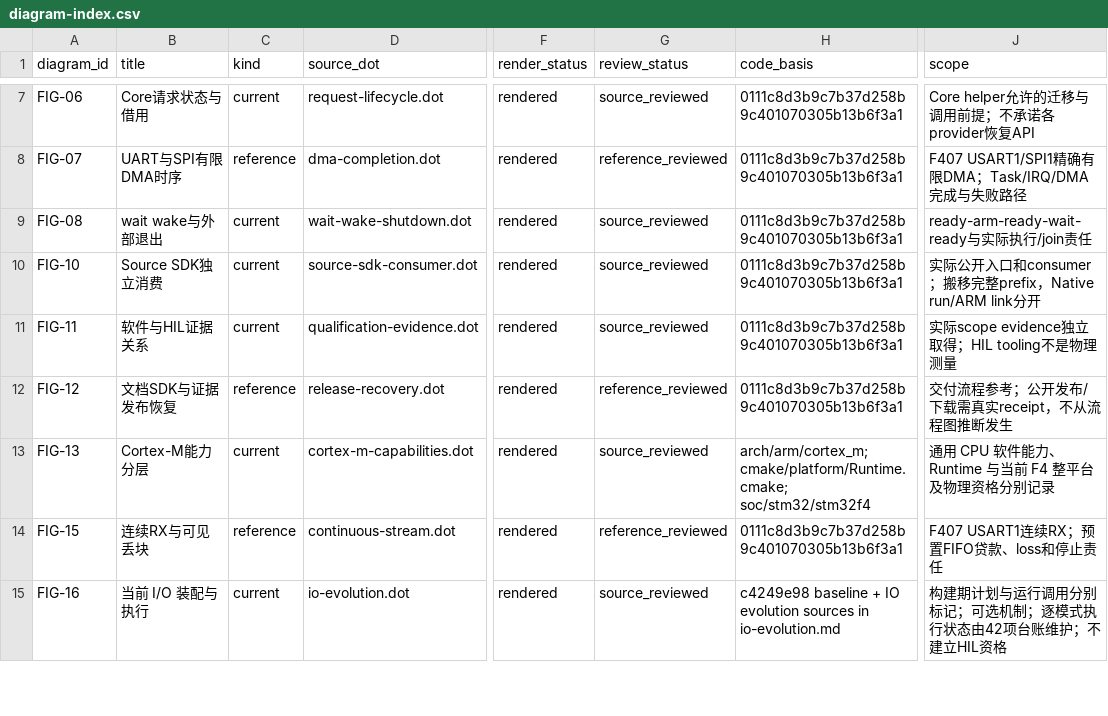
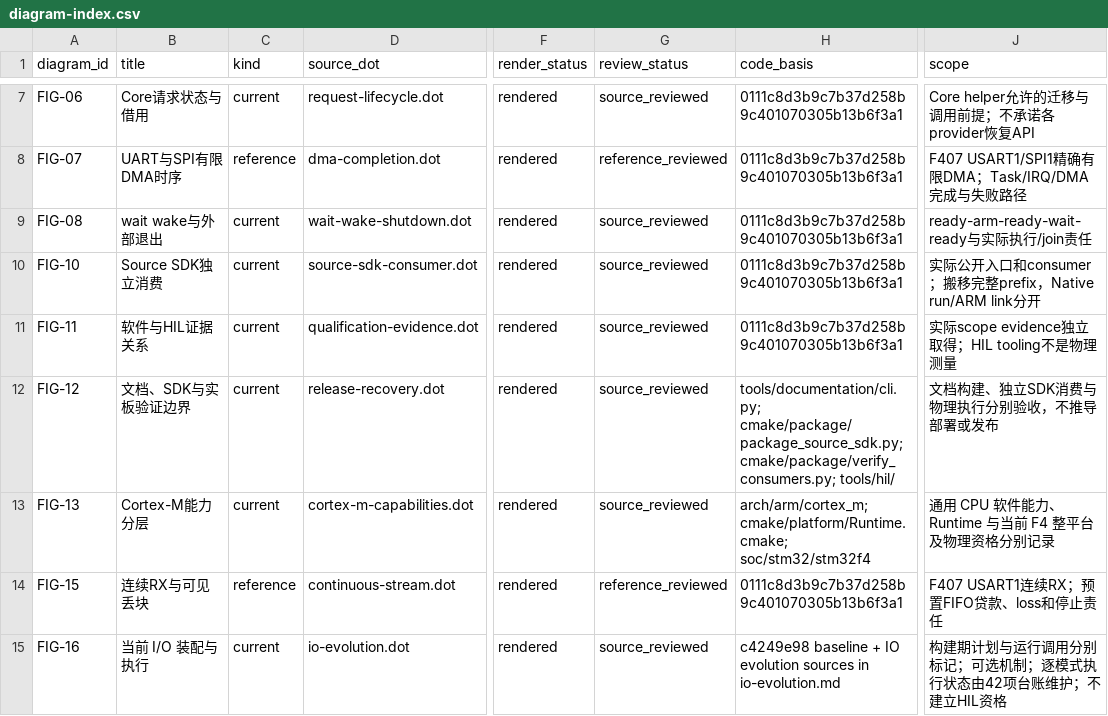
Before and after one commit to X-Gen-Lab/nexus, a CSV file: docs/assets/diagrams/diagram-index.csv, drawn as a sheet; only a part is shown, gaps mark what is left out; the diff names each change by its address in the sheet, - before the commit and + after, or states it on an @@ line.

Commit message:
docs(platform): align guides with retained tools

```diff
--- a/docs/assets/diagrams/diagram-index.csv
+++ b/docs/assets/diagrams/diagram-index.csv
-B12 (title): 文档SDK与证据发布恢复
+B12 (title): 文档、SDK与实板验证边界
-C12 (kind): reference
+C12 (kind): current
-G12 (review_status): reference_reviewed
+G12 (review_status): source_reviewed
-H12 (code_basis): 0111c8d3b9c7b37d258b9c401070305b13b6f3a1
+H12 (code_basis): tools/documentation/cli.py; cmake/package/package_source_sdk.py; cmake/package/verify_consumers.py; tools/hil/
-J12 (scope): 交付流程参考；公开发布/下载需真实receipt，不从流程图推断发生
+J12 (scope): 文档构建、独立SDK消费与物理执行分别验收，不推导部署或发布
```
Also changed, not shown: 30 other files.
